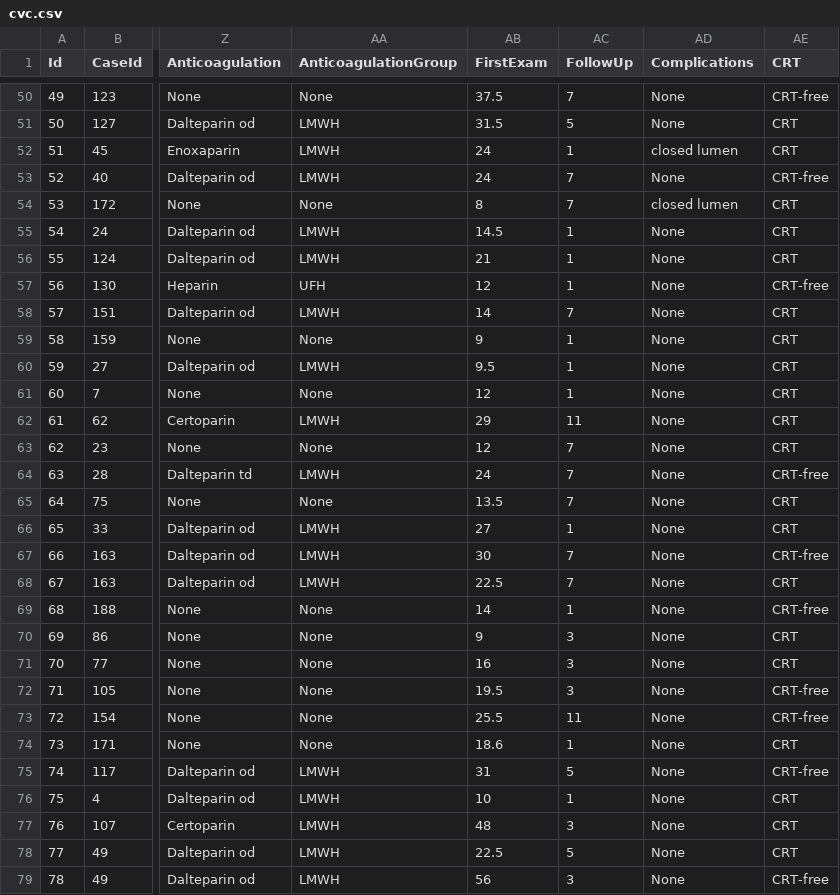
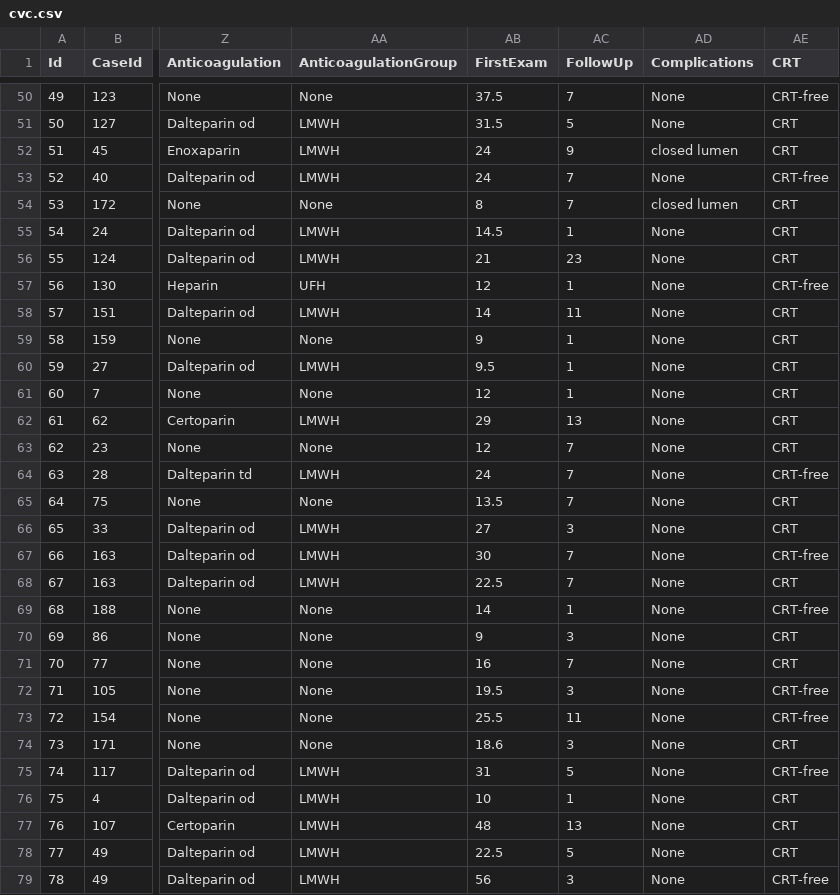
Before and after one commit to umg-minai/crt, a CSV file: data/extdata/cvc.csv, drawn as a sheet; only a part is shown, gaps mark what is left out; the diff covers the shown part only; the diff names each change by its address in the sheet, - before the commit and + after, or states it on an @@ line.

Commit message:
fix: follow-up calculation

```diff
--- a/data/extdata/cvc.csv
+++ b/data/extdata/cvc.csv
-AC52 (FollowUp): 1
+AC52 (FollowUp): 9
-AC56 (FollowUp): 1
+AC56 (FollowUp): 23
-AC58 (FollowUp): 7
+AC58 (FollowUp): 11
-AC62 (FollowUp): 11
+AC62 (FollowUp): 13
-AC66 (FollowUp): 1
+AC66 (FollowUp): 3
-AC71 (FollowUp): 3
+AC71 (FollowUp): 7
-AC74 (FollowUp): 1
+AC74 (FollowUp): 3
-AC77 (FollowUp): 3
+AC77 (FollowUp): 13
```
Also changed, not shown: 42 edited cells elsewhere in this file.
